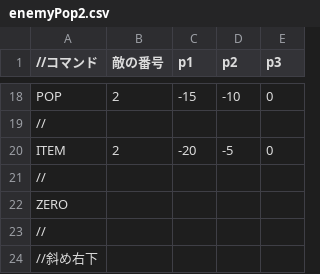
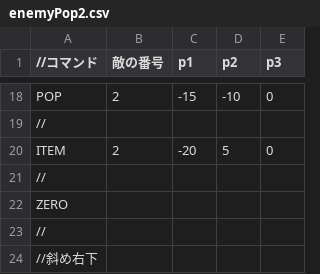
Before and after one commit to kKatsumatAa/TD2_1, a CSV file: Resources/enemyPopDatas/enemyPop2.csv, drawn as a sheet; only a part is shown, gaps mark what is left out.

```diff
--- a/Resources/enemyPopDatas/enemyPop2.csv
+++ b/Resources/enemyPopDatas/enemyPop2.csv
@@ -19,3 +19,3 @@ POP,2,-15,-10,0
 //
-ITEM,2,-20,-5,0
+ITEM,2,-20,5,0
 //
```
Also changed, not shown: Resources/enemyPopDatas/enemyPop1.csv, Resources/enemyPopDatas/enemyPop3.csv, 3 other files.
